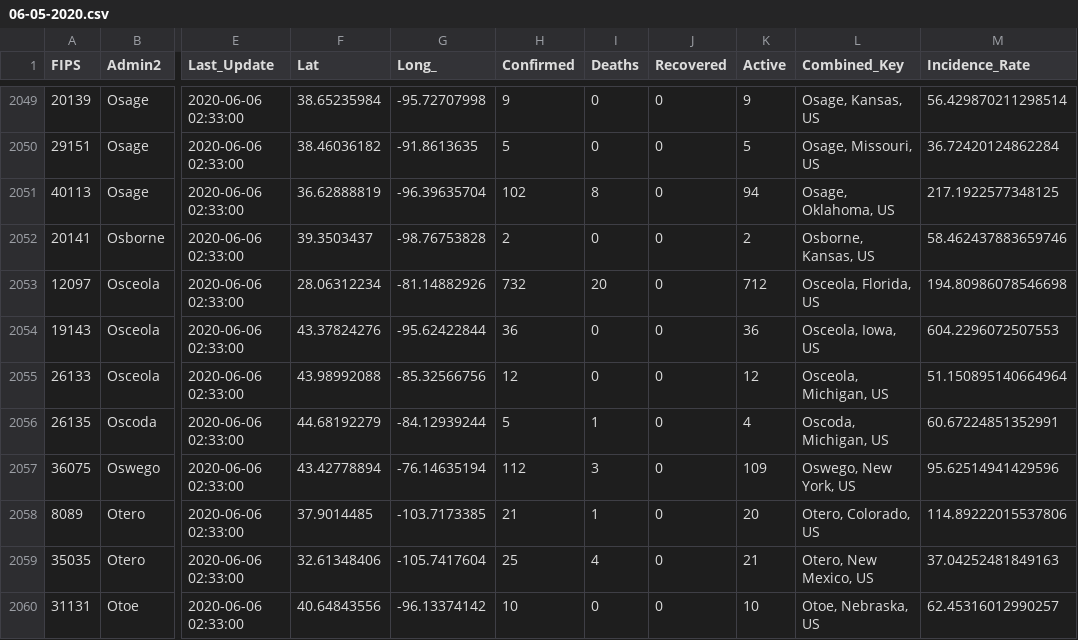
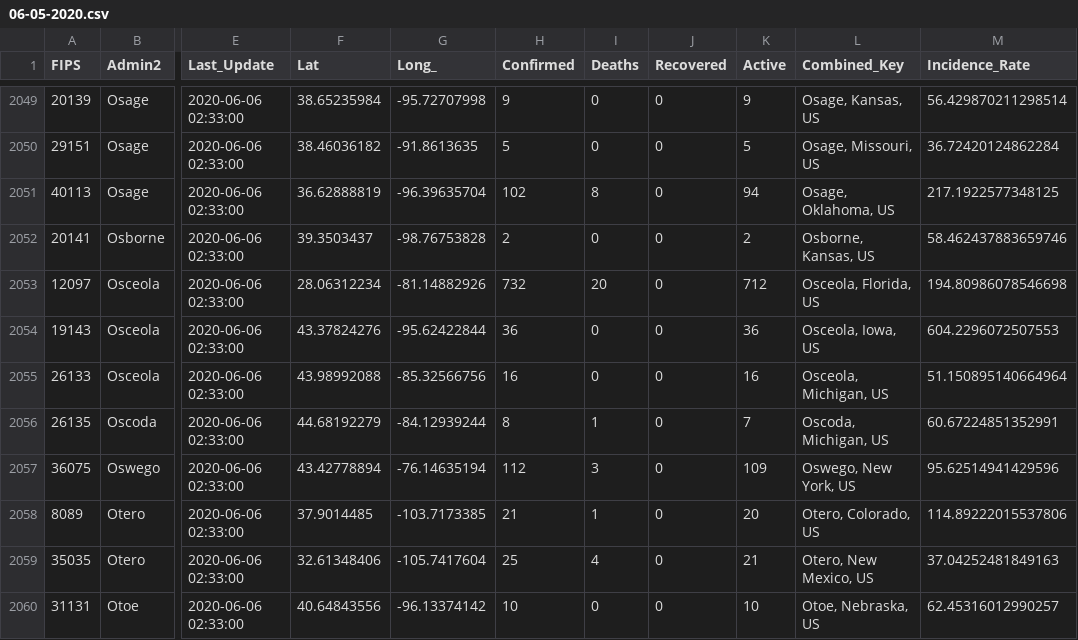
Before and after one commit to jeokrohn/coviddata, a CSV file: CSV/06-05-2020.csv, drawn as a sheet; only a part is shown, gaps mark what is left out; the diff covers the shown part only; the diff names each change by its address in the sheet, - before the commit and + after, or states it on an @@ line.

Commit message:
New data

```diff
--- a/CSV/06-05-2020.csv
+++ b/CSV/06-05-2020.csv
-H2055 (Confirmed): 12
+H2055 (Confirmed): 16
-K2055 (Active): 12
+K2055 (Active): 16
-H2056 (Confirmed): 5
+H2056 (Confirmed): 8
-K2056 (Active): 4
+K2056 (Active): 7
```
Also changed, not shown: 1 added row and 152 edited cells elsewhere in this file, CSV/06-06-2020.csv, 2 other files.
